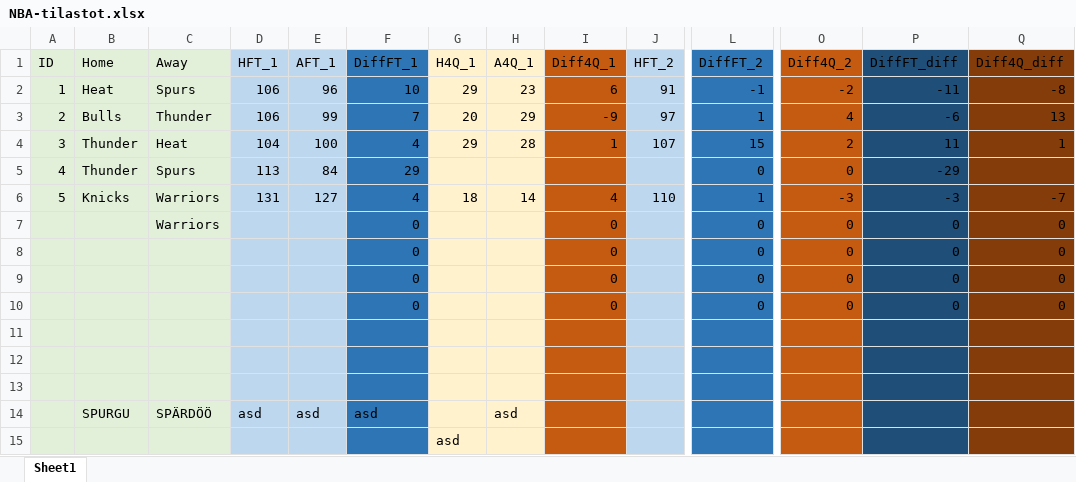
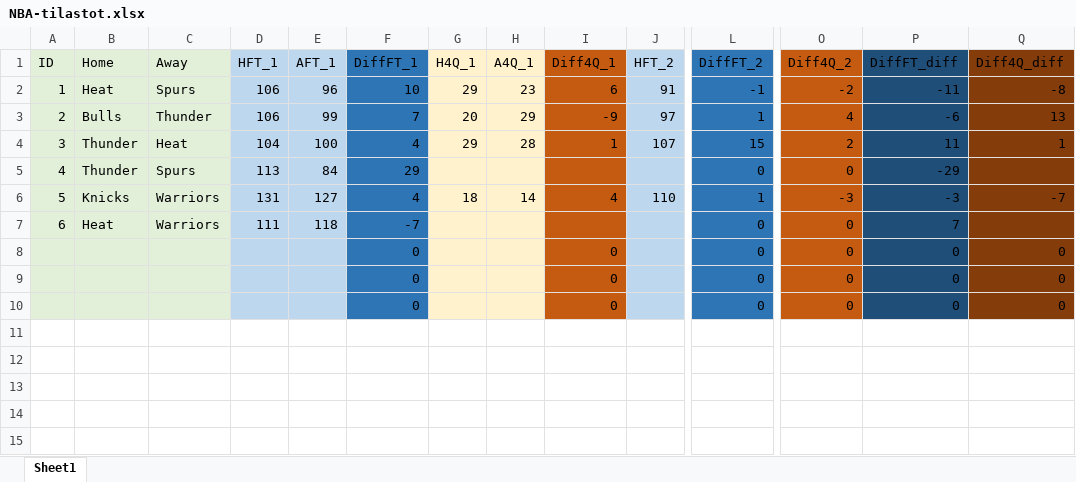
Before and after one commit to JJKETO/NBA-analyysi, an Excel workbook: NBA-tilastot.xlsx, sheet Sheet1, drawn as a sheet; only a part is shown, gaps mark what is left out; values as stored, in another font and other column widths than the file's, no borders; removed rows and columns are numbered as before the commit, all else as after; rows hold the shown columns only; the diff names each change by its address in the sheet, - before the commit and + after, or states it on an @@ line.

```diff
--- a/NBA-tilastot.xlsx (sheet Sheet1)
+++ b/NBA-tilastot.xlsx (sheet Sheet1)
-row 7:  |  | Warriors |  |  | 0 |  |  | 0 |  | 0 | 0 | 0 | 0
+row 7: 6 | Heat | Warriors | 111 | 118 | -7 |  |  |  |  | 0 | 0 | 7
-row 11: (empty)
-row 12: (empty)
-row 13: (empty)
-row 14:  | SPURGU | SPÄRDÖÖ | asd | asd | asd |  | asd
-row 15:  |  |  |  |  |  | asd
```
Also changed, not shown: 2 other files.
